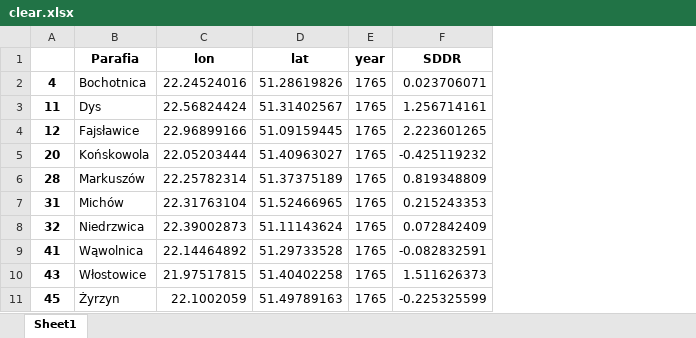
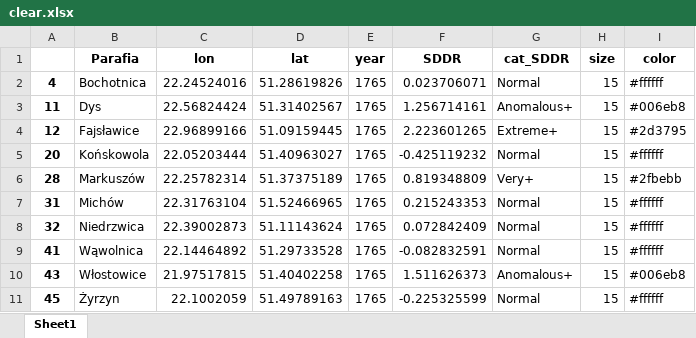
Before and after one commit to mario907/mapa_lublin, an Excel workbook: clear.xlsx, sheet Sheet1, drawn as a sheet; only a part is shown; values as stored, in another font and other column widths than the file's, no borders; the diff names each change by its address in the sheet, - before the commit and + after, or states it on an @@ line.

Commit message:
Add files via upload

```diff
--- a/clear.xlsx (sheet Sheet1)
+++ b/clear.xlsx (sheet Sheet1)
+column G (cat_SDDR), rows 2-11: Normal | Anomalous+ | Extreme+ | Normal | Very+ | Normal | Normal | Normal | Anomalous+ | Normal
+column H (size), rows 2-11: all 15
+column I (color), rows 2-11: #ffffff | #006eb8 | #2d3795 | #ffffff | #2fbebb | #ffffff | #ffffff | #ffffff | #006eb8 | #ffffff
```
